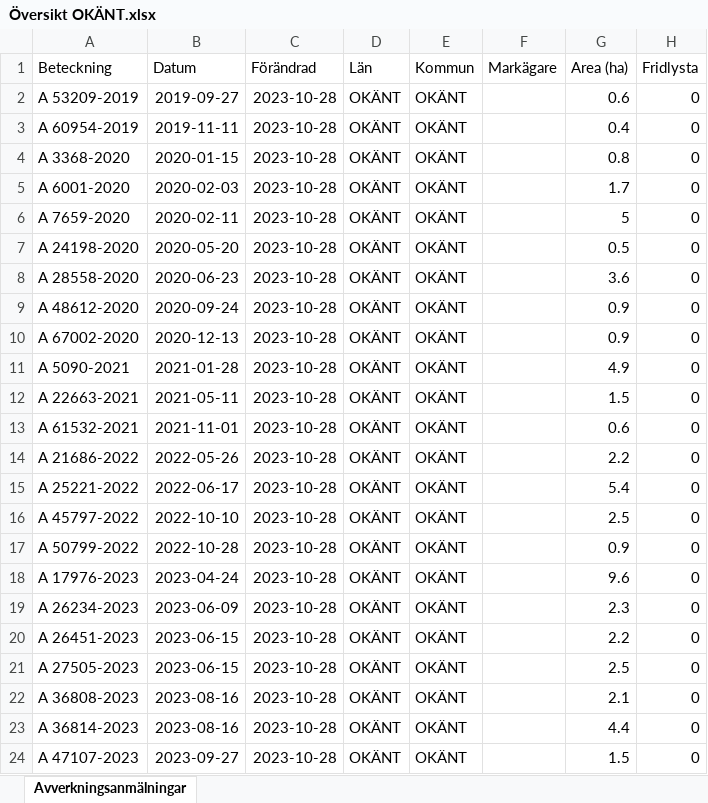
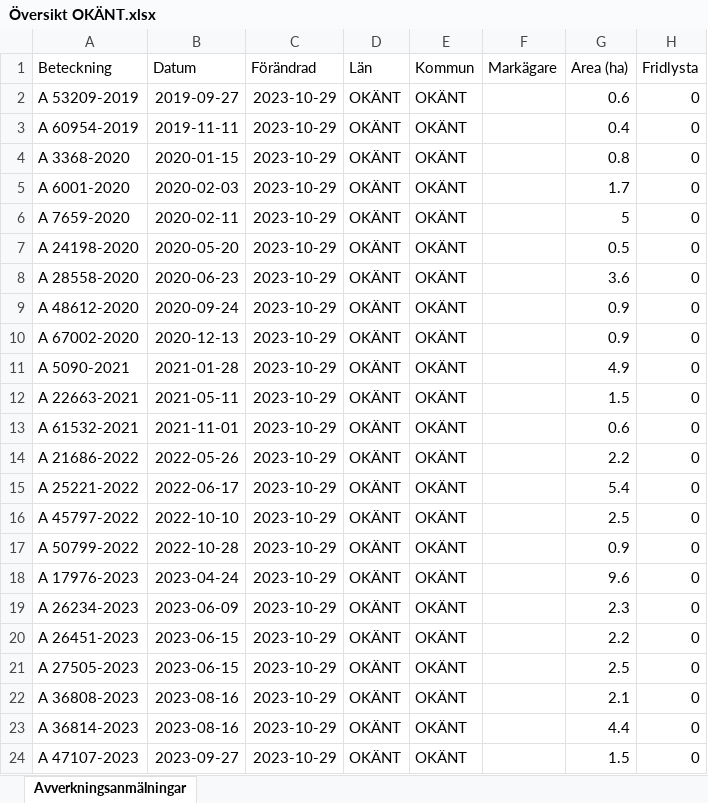
Before and after one commit to klasma/Logging_SVERIGE, an Excel workbook: Logging_OKANT/Logging_OKANT/Översikt OKÄNT.xlsx, sheet Avverkningsanmälningar, drawn as a sheet; only a part is shown; values as stored, in another font and other column widths than the file's, no borders; the diff names each change by its address in the sheet, - before the commit and + after, or states it on an @@ line.

```diff
--- a/Logging_OKANT/Logging_OKANT/Översikt OKÄNT.xlsx (sheet Avverkningsanmälningar)
+++ b/Logging_OKANT/Logging_OKANT/Översikt OKÄNT.xlsx (sheet Avverkningsanmälningar)
-C2:C24 (Förändrad): 2023-10-28
+C2:C24 (Förändrad): 2023-10-29
```
Also changed, not shown: 3 other files.
